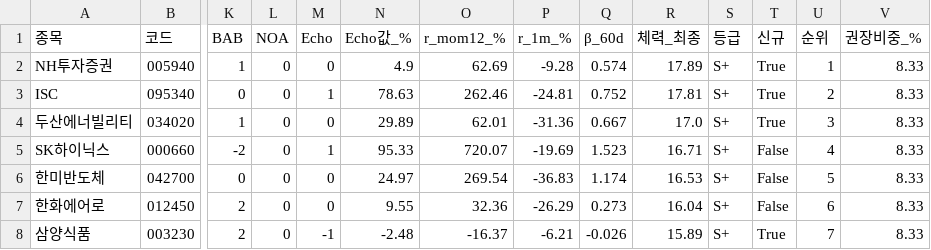
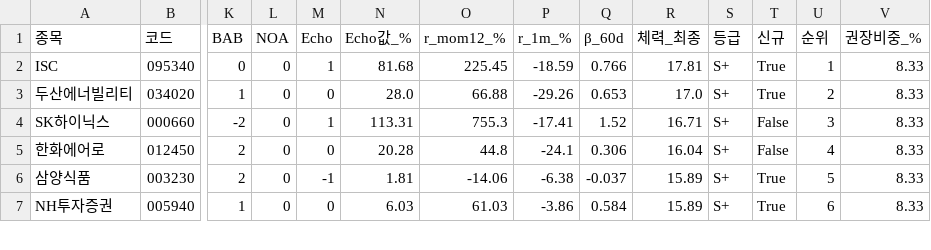
Before and after one commit to luminae21-source/jinwoo-quant-auto, a CSV file: docs/v37_2_scores.csv, drawn as a sheet; only a part is shown, gaps mark what is left out; removed rows and columns are numbered as before the commit, all else as after; rows hold the shown columns only; the diff covers the shown part only; the diff names each change by its address in the sheet, - before the commit and + after, or states it on an @@ line.

```diff
--- a/docs/v37_2_scores.csv
+++ b/docs/v37_2_scores.csv
-row 2: NH투자증권 | 005940 | 1 | 0 | 0 | 4.9 | 62.69 | -9.28 | 0.574 | 17.89 | S+ | True | 1 | 8.33
-N2 (Echo값_%): 78.63
+N2 (Echo값_%): 81.68
-O2 (r_mom12_%): 262.46
+O2 (r_mom12_%): 225.45
-P2 (r_1m_%): -24.81
+P2 (r_1m_%): -18.59
-Q2 (β_60d): 0.752
+Q2 (β_60d): 0.766
-U2 (순위): 2
+U2 (순위): 1
-N3 (Echo값_%): 29.89
+N3 (Echo값_%): 28.0
-O3 (r_mom12_%): 62.01
+O3 (r_mom12_%): 66.88
-P3 (r_1m_%): -31.36
+P3 (r_1m_%): -29.26
-Q3 (β_60d): 0.667
+Q3 (β_60d): 0.653
-U3 (순위): 3
+U3 (순위): 2
-N4 (Echo값_%): 95.33
+N4 (Echo값_%): 113.31
-O4 (r_mom12_%): 720.07
+O4 (r_mom12_%): 755.3
-P4 (r_1m_%): -19.69
+P4 (r_1m_%): -17.41
-Q4 (β_60d): 1.523
+Q4 (β_60d): 1.52
-U4 (순위): 4
+U4 (순위): 3
-row 6: 한미반도체 | 042700 | 0 | 0 | 0 | 24.97 | 269.54 | -36.83 | 1.174 | 16.53 | S+ | False | 5 | 8.33
-N5 (Echo값_%): 9.55
+N5 (Echo값_%): 20.28
-O5 (r_mom12_%): 32.36
+O5 (r_mom12_%): 44.8
-P5 (r_1m_%): -26.29
+P5 (r_1m_%): -24.1
-Q5 (β_60d): 0.273
+Q5 (β_60d): 0.306
-U5 (순위): 6
+U5 (순위): 4
-N6 (Echo값_%): -2.48
+N6 (Echo값_%): 1.81
-O6 (r_mom12_%): -16.37
+O6 (r_mom12_%): -14.06
-P6 (r_1m_%): -6.21
+P6 (r_1m_%): -6.38
-Q6 (β_60d): -0.026
+Q6 (β_60d): -0.037
-U6 (순위): 7
+U6 (순위): 5
+row 7: NH투자증권 | 005940 | 1 | 0 | 0 | 6.03 | 61.03 | -3.86 | 0.584 | 15.89 | S+ | True | 6 | 8.33
```
Also changed, not shown: 2 added rows, 1 removed row and 44 edited cells elsewhere in this file, docs/overlay_scores.csv, docs/v36_scores_latest.csv, 10 other files.
